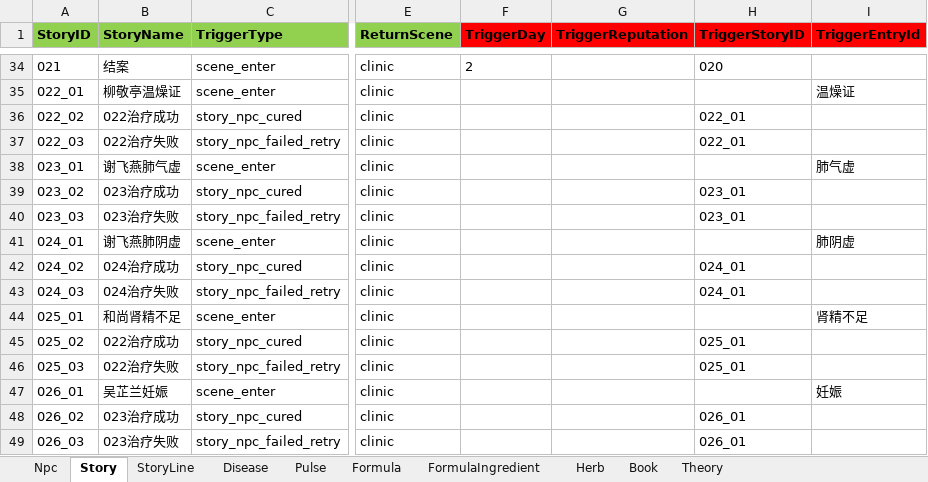
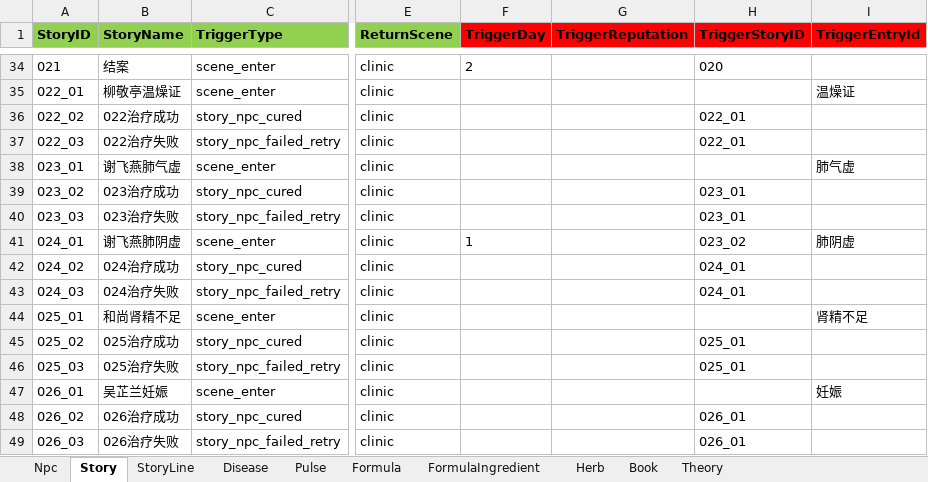
Before and after one commit to lqc19891229/Doctor, an Excel workbook: DataTables/Data.backup_before_detailtext_import.xlsx, sheet Story, drawn as a sheet; only a part is shown, gaps mark what is left out; values as stored, in another font and other column widths than the file's, no borders; the diff names each change by its address in the sheet, - before the commit and + after, or states it on an @@ line.

```diff
--- a/DataTables/Data.backup_before_detailtext_import.xlsx (sheet Story)
+++ b/DataTables/Data.backup_before_detailtext_import.xlsx (sheet Story)
-F41 (TriggerDay): (empty)
+F41 (TriggerDay): 1
-H41 (TriggerStoryID): (empty)
+H41 (TriggerStoryID): 023_02
-B45 (StoryName): 022治疗成功
+B45 (StoryName): 025治疗成功
-B46 (StoryName): 022治疗失败
+B46 (StoryName): 025治疗失败
-B48 (StoryName): 023治疗成功
+B48 (StoryName): 026治疗成功
-B49 (StoryName): 023治疗失败
+B49 (StoryName): 026治疗失败
```
Also changed, not shown: sheet StoryLine, sheet Theory, DataTables/Data.xlsx, DataTables/剧情大纲.xlsx, 13 other files.
